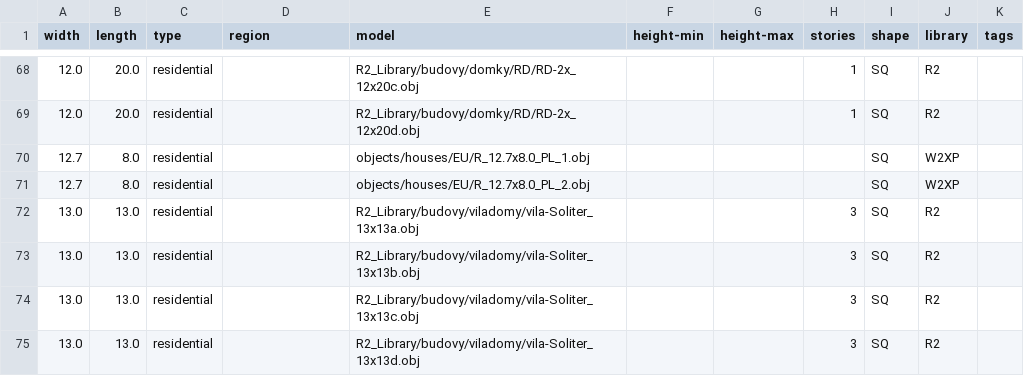
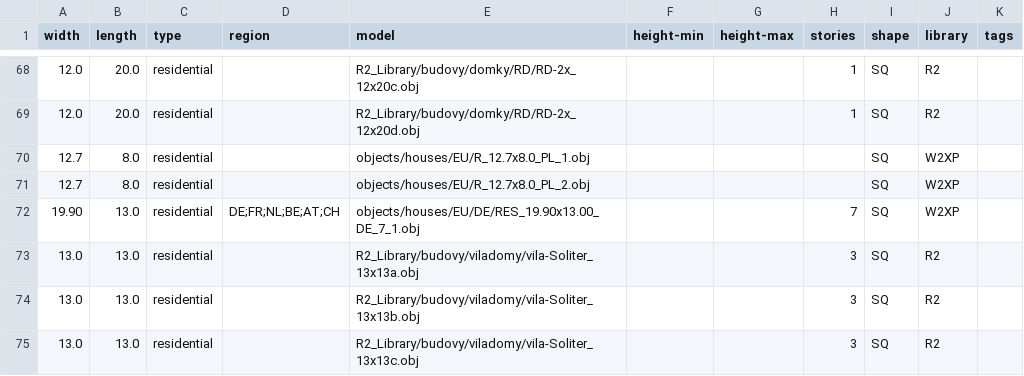
Before and after one commit to gizmosellsbunnys/world-models, a CSV file: residential.csv, drawn as a sheet; only a part is shown, gaps mark what is left out; the shorter side is filled out with more unchanged rows.

Commit message:
- Added residential German block

```diff
--- a/residential.csv
+++ b/residential.csv
@@ -71,2 +71,3 @@ width,length,type,region,model,height-min,height-max,stories,shape,library,tags
 12.7,8.0,residential,,objects/houses/EU/R_12.7x8.0_PL_2.obj,,,,SQ,W2XP
+19.90,13.0,residential,DE;FR;NL;BE;AT;CH,objects/houses/EU/DE/RES_19.90x13.00_DE_7_1.obj,,,7,SQ,W2XP
 13.0,13.0,residential,,R2_Library/budovy/viladomy/vila-Soliter_13x13a.obj,,,3,SQ,R2
```
Also changed, not shown: 6 other files.
